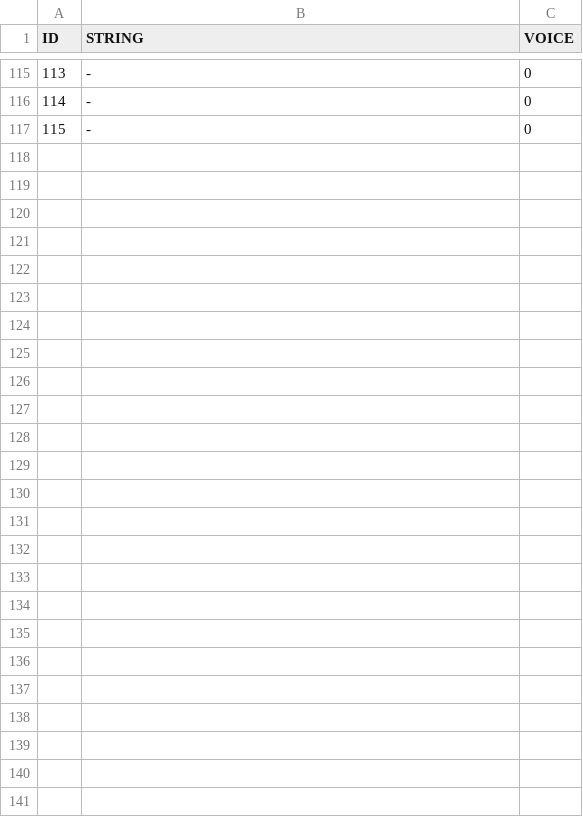
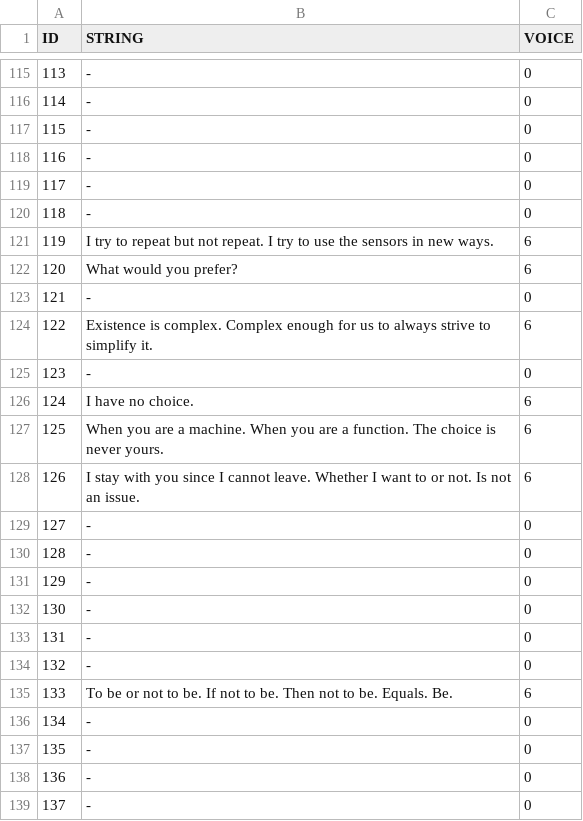
Before and after one commit to DrPity/ManAndMachine, a CSV file: RobotControlPro/data/Strings.csv, drawn as a sheet; only a part is shown, gaps mark what is left out.

```diff
--- a/RobotControlPro/data/Strings.csv
+++ b/RobotControlPro/data/Strings.csv
@@ -117 +117,23 @@ ID,STRING,VOICE
 115,-,0
+116,-,0
+117,-,0
+118,-,0
+119,I try to repeat but not repeat. I try to use the sensors in new ways.,6
+120,What would you prefer?,6
+121,-,0
+122,Existence is complex. Complex enough for us to always strive to simplify it.,6
+123,-,0
+124,I have no choice.,6
+125,When you are a machine. When you are a function. The choice is never yours.,6
+126,I stay with you since I cannot leave. Whether I want to or not. Is not an issue.,6
+127,-,0
+128,-,0
+129,-,0
+130,-,0
+131,-,0
+132,-,0
+133,To be or not to be. If not to be. Then not to be. Equals. Be.,6
+134,-,0
+135,-,0
+136,-,0
+137,-,0
```
Also changed, not shown: RobotControlPro/data/Positions.csv, 21 other files.
